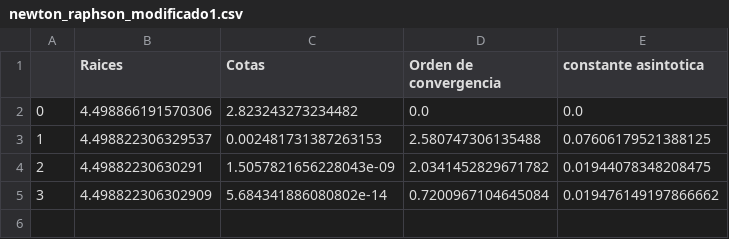
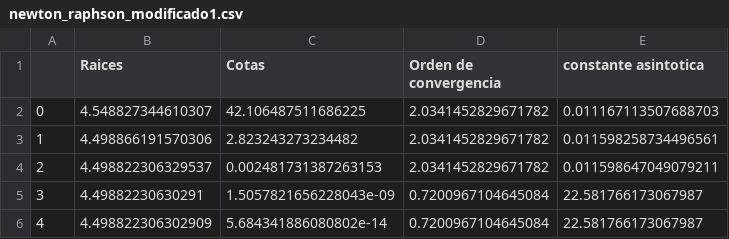
Before and after one commit to valencorrea/AnalisisNumerico-I, a CSV file: tp1/ejercicio3raices/item_e/tablas/newton_raphson_modificado1.csv, drawn as a sheet.

```diff
--- a/tp1/ejercicio3raices/item_e/tablas/newton_raphson_modificado1.csv
+++ b/tp1/ejercicio3raices/item_e/tablas/newton_raphson_modificado1.csv
@@ -1,5 +1,6 @@
 ,Raices,Cotas,Orden de convergencia,constante asintotica
-0,4.498866191570306,2.823243273234482,0.0,0.0
-1,4.498822306329537,0.002481731387263153,2.580747306135488,0.07606179521388125
-2,4.49882230630291,1.5057821656228043e-09,2.0341452829671782,0.01944078348208475
-3,4.498822306302909,5.684341886080802e-14,0.7200967104645084,0.019476149197866662
+0,4.548827344610307,42.106487511686225,2.0341452829671782,0.011167113507688703
+1,4.498866191570306,2.823243273234482,2.0341452829671782,0.011598258734496561
+2,4.498822306329537,0.002481731387263153,2.0341452829671782,0.011598647049079211
+3,4.49882230630291,1.5057821656228043e-09,0.7200967104645084,22.581766173067987
+4,4.498822306302909,5.684341886080802e-14,0.7200967104645084,22.581766173067987
```
Also changed, not shown: tp1/ejercicio3raices/item_e/tablas/biseccion1.csv, tp1/ejercicio3raices/item_e/tablas/newton_raphson1.csv, 13 other files.
